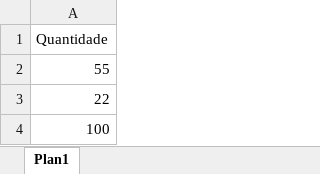
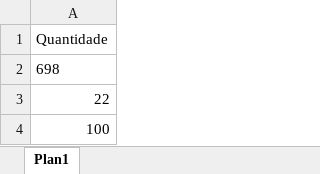
Before and after one commit to FilipiLuvatos/DP--CC4651--Empresa, an Excel workbook: Pilha.xlsx, sheet Plan1, drawn as a sheet; values as stored, in another font and other column widths than the file's, no borders; the diff names each change by its address in the sheet, - before the commit and + after, or states it on an @@ line.

```diff
--- a/Pilha.xlsx (sheet Plan1)
+++ b/Pilha.xlsx (sheet Plan1)
-A2: 55
+A2: 698
```
Also changed, not shown: Vendas.xlsx, 1 other file.
